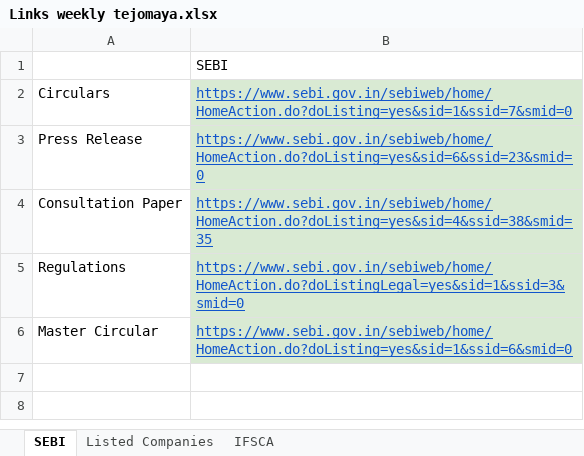
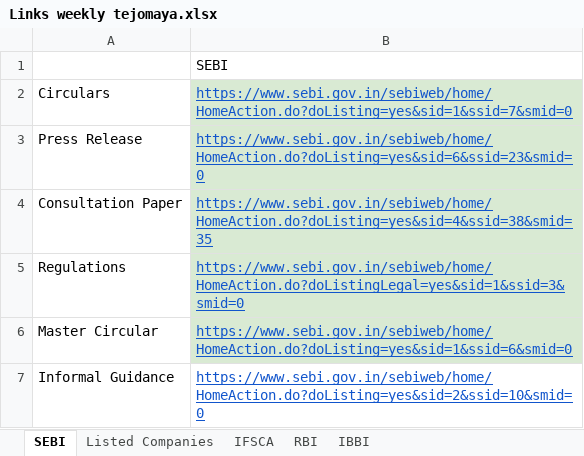
Before and after one commit to Indumatibv/Tejomaya_Akshayam, an Excel workbook: data/Links weekly tejomaya.xlsx, sheet SEBI, drawn as a sheet; values as stored, in another font and other column widths than the file's, no borders; the diff names each change by its address in the sheet, - before the commit and + after, or states it on an @@ line.

Commit message:
informal guidance fully done, RBI(4 subdomains) and IBBI searching agents are done

```diff
--- a/data/Links weekly tejomaya.xlsx (sheet SEBI)
+++ b/data/Links weekly tejomaya.xlsx (sheet SEBI)
+sheet tab: RBI
+sheet tab: IBBI
+row 7: Informal Guidance | https://www.sebi.gov.in/sebiweb/home/HomeAction.do?doListing=yes&sid=2&ssid=10&smid=0
```
Also changed, not shown: sheet IFSCA, data/Links.xlsx, data/Searching_agent_output.xlsx, 8 other files.
